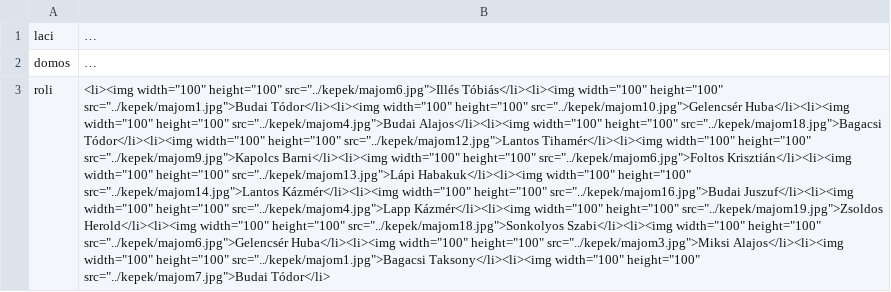
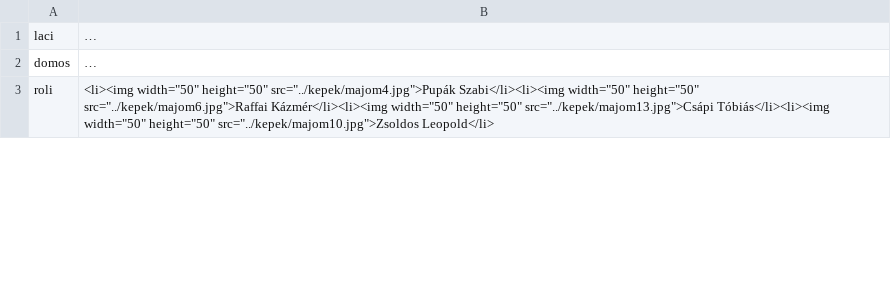
Before and after one commit to csabszerko/webterv, a CSV file: adatok/inventories.csv, drawn as a sheet; only a part is shown; long unchanged cells end in …; the diff covers the shown part only; the diff names each change by its address in the sheet, - before the commit and + after, or states it on an @@ line.

```diff
--- a/adatok/inventories.csv
+++ b/adatok/inventories.csv
-B3: <li><img width="100" height="100" src="../kepek/majom6.jpg">Illés Tóbiás</li><li><img width="100" height="100" src="../kepek/majom1.jpg">Budai Tódor</li><li><img width="100" height="100" src="../kepek/majom10.jpg">Gelencsér Huba</li><li><img width="100" height="100" src="../kepek/majom4.jpg">Budai Alajos</li><li><img width="100" height="100" src="../kepek/majom18.jpg">Bagacsi Tódor</li><li><img width="100" height="100" src="../kepek/majom12.jpg">Lantos Tihamér</li><li><img width="100" height="100" src="../kepek/majom9.jpg">Kapolcs Barni</li><li><img width="100" height="100" src="../kepek/majom6.jpg">Foltos Krisztián</li><li><img width="100" height="100" src="../kepek/majom13.jpg">Lápi Habakuk</li><li><img width="100" height="100" src="../kepek/majom14.jpg">Lantos Kázmér</li><li><img width="100" height="100" src="../kepek/majom16.jpg">Budai Juszuf</li><li><img width="100" height="100" src="../kepek/majom4.jpg">Lapp Kázmér</li><li><img width="100" height="100" src="../kepek/majom19.jpg">Zsoldos Herold</li><li><img width="100" height="100" src="../kepek/majom18.jpg">Sonkolyos Szabi</li><li><img width="100" height="100" src="../kepek/majom6.jpg">Gelencsér Huba</li><li><img width="100" height="100" src="../kepek/majom3.jpg">Miksi Alajos</li><li><img width="100" height="100" src="../kepek/majom1.jpg">Bagacsi Taksony</li><li><img width="100" height="100" src="../kepek/majom7.jpg">Budai Tódor</li>
+B3: <li><img width="50" height="50" src="../kepek/majom4.jpg">Pupák Szabi</li><li><img width="50" height="50" src="../kepek/majom6.jpg">Raffai Kázmér</li><li><img width="50" height="50" src="../kepek/majom13.jpg">Csápi Tóbiás</li><li><img width="50" height="50" src="../kepek/majom10.jpg">Zsoldos Leopold</li>
```
Also changed, not shown: 1 added row and 1 removed row elsewhere in this file, adatok/users.csv, 6 other files.
